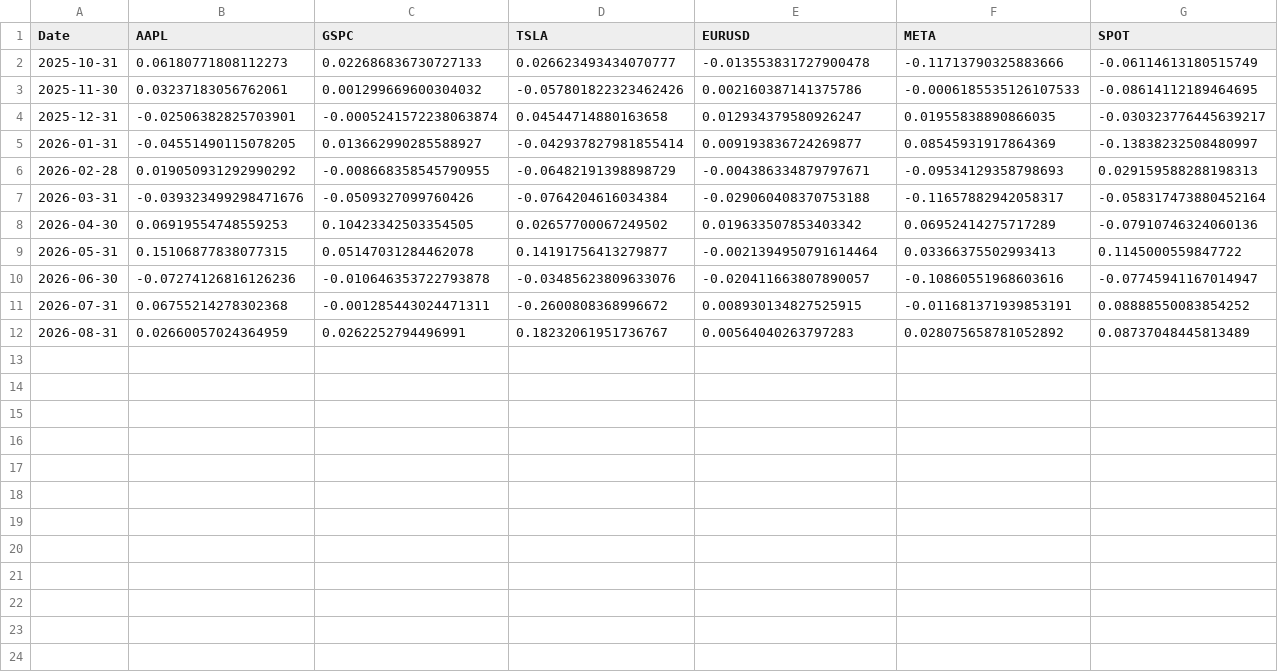
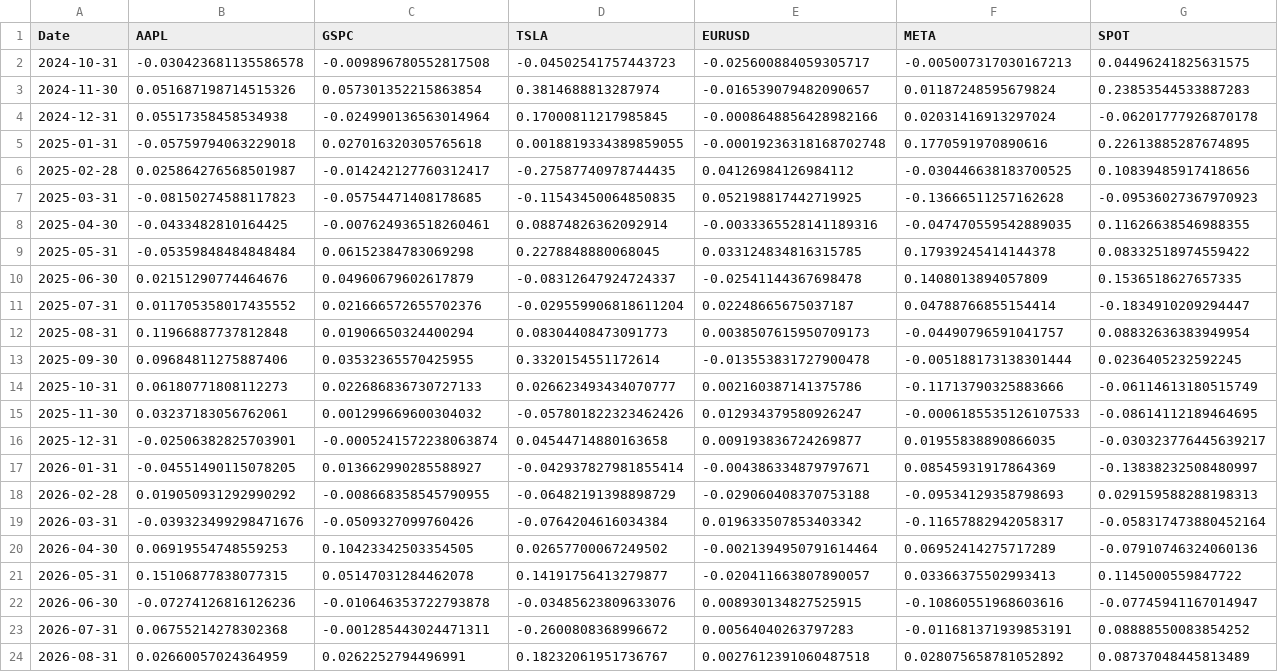
Before and after one commit to veniola/dx704-project-01, a TSV file: historical_returns.tsv, drawn as a sheet.

```diff
--- a/historical_returns.tsv
+++ b/historical_returns.tsv
@@ -1,12 +1,24 @@
 Date	AAPL	GSPC	TSLA	EURUSD	META	SPOT
-2025-10-31	0.06180771808112273	0.022686836730727133	0.026623493434070777	-0.013553831727900478	-0.11713790325883666	-0.06114613180515749
-2025-11-30	0.03237183056762061	0.001299669600304032	-0.057801822323462426	0.002160387141375786	-0.0006185535126107533	-0.08614112189464695
-2025-12-31	-0.02506382825703901	-0.0005241572238063874	0.04544714880163658	0.012934379580926247	0.01955838890866035	-0.030323776445639217
-2026-01-31	-0.04551490115078205	0.013662990285588927	-0.042937827981855414	0.009193836724269877	0.08545931917864369	-0.13838232508480997
-2026-02-28	0.019050931292990292	-0.008668358545790955	-0.06482191398898729	-0.004386334879797671	-0.09534129358798693	0.029159588288198313
-2026-03-31	-0.039323499298471676	-0.0509327099760426	-0.0764204616034384	-0.029060408370753188	-0.11657882942058317	-0.058317473880452164
-2026-04-30	0.06919554748559253	0.10423342503354505	0.02657700067249502	0.019633507853403342	0.06952414275717289	-0.07910746324060136
-2026-05-31	0.15106877838077315	0.05147031284462078	0.14191756413279877	-0.0021394950791614464	0.03366375502993413	0.1145000559847722
-2026-06-30	-0.07274126816126236	-0.010646353722793878	-0.03485623809633076	-0.020411663807890057	-0.10860551968603616	-0.07745941167014947
-2026-07-31	0.06755214278302368	-0.001285443024471311	-0.2600808368996672	0.008930134827525915	-0.011681371939853191	0.08888550083854252
-2026-08-31	0.02660057024364959	0.0262252794496991	0.18232061951736767	0.00564040263797283	0.028075658781052892	0.08737048445813489
+2024-10-31	-0.030423681135586578	-0.009896780552817508	-0.04502541757443723	-0.025600884059305717	-0.005007317030167213	0.04496241825631575
+2024-11-30	0.051687198714515326	0.057301352215863854	0.3814688813287974	-0.016539079482090657	0.01187248595679824	0.23853544533887283
+2024-12-31	0.05517358458534938	-0.024990136563014964	0.17000811217985845	-0.0008648856428982166	0.02031416913297024	-0.06201777926870178
+2025-01-31	-0.05759794063229018	0.027016320305765618	0.0018819334389859055	-0.00019236318168702748	0.1770591970890616	0.22613885287674895
+2025-02-28	0.025864276568501987	-0.014242127760312417	-0.27587740978744435	0.04126984126984112	-0.030446638183700525	0.10839485917418656
+2025-03-31	-0.08150274588117823	-0.05754471408178685	-0.11543450064850835	0.052198817442719925	-0.13666511257162628	-0.09536027367970923
+2025-04-30	-0.0433482810164425	-0.007624936518260461	0.08874826362092914	-0.0033365528141189316	-0.047470559542889035	0.11626638546988355
+2025-05-31	-0.05359848484848484	0.06152384783069298	0.2278848880068045	0.033124834816315785	0.17939245414144378	0.08332518974559422
+2025-06-30	0.02151290774464676	0.04960679602617879	-0.08312647924724337	-0.02541144367698478	0.1408013894057809	0.1536518627657335
+2025-07-31	0.011705358017435552	0.021666572655702376	-0.029559906818611204	0.02248665675037187	0.04788766855154414	-0.1834910209294447
+2025-08-31	0.11966887737812848	0.01906650324400294	0.08304408473091773	0.0038507615950709173	-0.04490796591041757	0.08832636383949954
+2025-09-30	0.09684811275887406	0.03532365570425955	0.3320154551172614	-0.013553831727900478	-0.005188173138301444	0.0236405232592245
+2025-10-31	0.06180771808112273	0.022686836730727133	0.026623493434070777	0.002160387141375786	-0.11713790325883666	-0.06114613180515749
+2025-11-30	0.03237183056762061	0.001299669600304032	-0.057801822323462426	0.012934379580926247	-0.0006185535126107533	-0.08614112189464695
+2025-12-31	-0.02506382825703901	-0.0005241572238063874	0.04544714880163658	0.009193836724269877	0.01955838890866035	-0.030323776445639217
+2026-01-31	-0.04551490115078205	0.013662990285588927	-0.042937827981855414	-0.004386334879797671	0.08545931917864369	-0.13838232508480997
+2026-02-28	0.019050931292990292	-0.008668358545790955	-0.06482191398898729	-0.029060408370753188	-0.09534129358798693	0.029159588288198313
+2026-03-31	-0.039323499298471676	-0.0509327099760426	-0.0764204616034384	0.019633507853403342	-0.11657882942058317	-0.058317473880452164
+2026-04-30	0.06919554748559253	0.10423342503354505	0.02657700067249502	-0.0021394950791614464	0.06952414275717289	-0.07910746324060136
+2026-05-31	0.15106877838077315	0.05147031284462078	0.14191756413279877	-0.020411663807890057	0.03366375502993413	0.1145000559847722
+2026-06-30	-0.07274126816126236	-0.010646353722793878	-0.03485623809633076	0.008930134827525915	-0.10860551968603616	-0.07745941167014947
+2026-07-31	0.06755214278302368	-0.001285443024471311	-0.2600808368996672	0.00564040263797283	-0.011681371939853191	0.08888550083854252
+2026-08-31	0.02660057024364959	0.0262252794496991	0.18232061951736767	0.0027612391060487518	0.028075658781052892	0.08737048445813489
```
Also changed, not shown: efficient_frontier.tsv, historical_prices.tsv, 4 other files.
